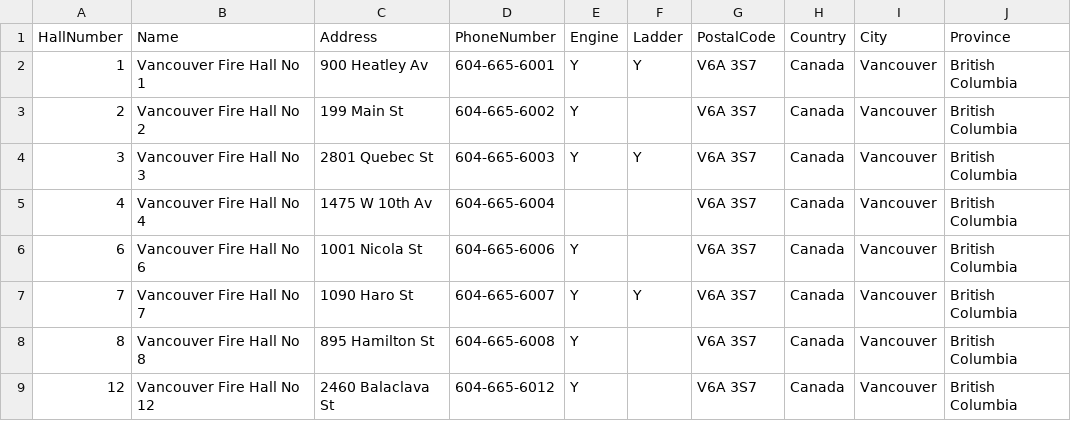
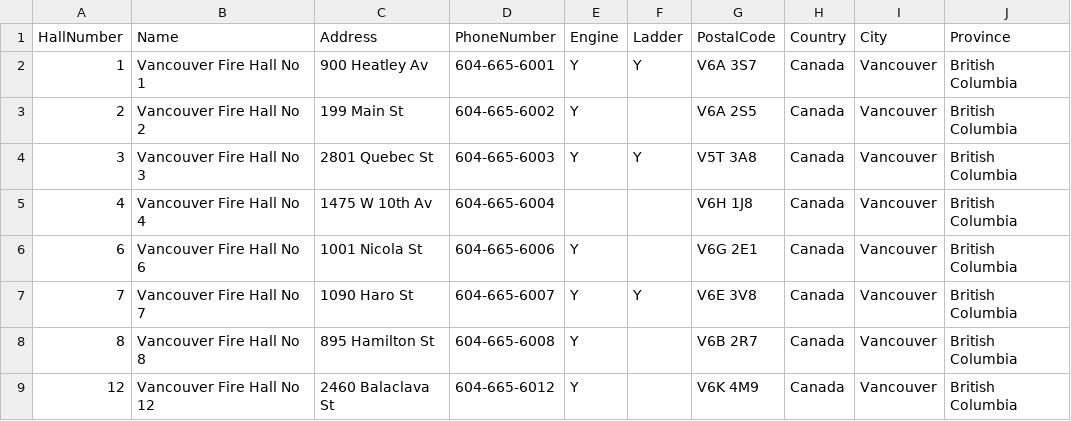
Before and after one commit to samuel-walker/fme-instructor-request, a CSV file: fme/data/SampleFile.csv, drawn as a sheet.

Commit message:
Added correct postal codes to sample file and sorted field names in the generate schema workspace.

```diff
--- a/fme/data/SampleFile.csv
+++ b/fme/data/SampleFile.csv
@@ -2,8 +2,8 @@ HallNumber,Name,Address,PhoneNumber,Engine,Ladder,PostalCode,Country,City,Provin
 1,Vancouver Fire Hall No 1,900 Heatley Av,604-665-6001,Y,Y,V6A 3S7,Canada,Vancouver,British Columbia
-2,Vancouver Fire Hall No 2,199 Main St,604-665-6002,Y,,V6A 3S7,Canada,Vancouver,British Columbia
-3,Vancouver Fire Hall No 3,2801 Quebec St,604-665-6003,Y,Y,V6A 3S7,Canada,Vancouver,British Columbia
-4,Vancouver Fire Hall No 4,1475 W 10th Av,604-665-6004,,,V6A 3S7,Canada,Vancouver,British Columbia
-6,Vancouver Fire Hall No 6,1001 Nicola St,604-665-6006,Y,,V6A 3S7,Canada,Vancouver,British Columbia
-7,Vancouver Fire Hall No 7,1090 Haro St,604-665-6007,Y,Y,V6A 3S7,Canada,Vancouver,British Columbia
-8,Vancouver Fire Hall No 8,895 Hamilton St,604-665-6008,Y,,V6A 3S7,Canada,Vancouver,British Columbia
-12,Vancouver Fire Hall No 12,2460 Balaclava St,604-665-6012,Y,,V6A 3S7,Canada,Vancouver,British Columbia
+2,Vancouver Fire Hall No 2,199 Main St,604-665-6002,Y,,V6A 2S5,Canada,Vancouver,British Columbia
+3,Vancouver Fire Hall No 3,2801 Quebec St,604-665-6003,Y,Y,V5T 3A8,Canada,Vancouver,British Columbia
+4,Vancouver Fire Hall No 4,1475 W 10th Av,604-665-6004,,,V6H 1J8,Canada,Vancouver,British Columbia
+6,Vancouver Fire Hall No 6,1001 Nicola St,604-665-6006,Y,,V6G 2E1,Canada,Vancouver,British Columbia
+7,Vancouver Fire Hall No 7,1090 Haro St,604-665-6007,Y,Y,V6E 3V8,Canada,Vancouver,British Columbia
+8,Vancouver Fire Hall No 8,895 Hamilton St,604-665-6008,Y,,V6B 2R7,Canada,Vancouver,British Columbia
+12,Vancouver Fire Hall No 12,2460 Balaclava St,604-665-6012,Y,,V6K 4M9,Canada,Vancouver,British Columbia
```
Also changed, not shown: www/download/SampleFile.csv, 1 other file.
